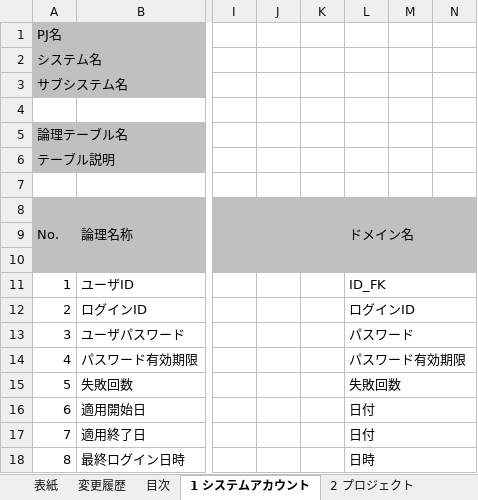
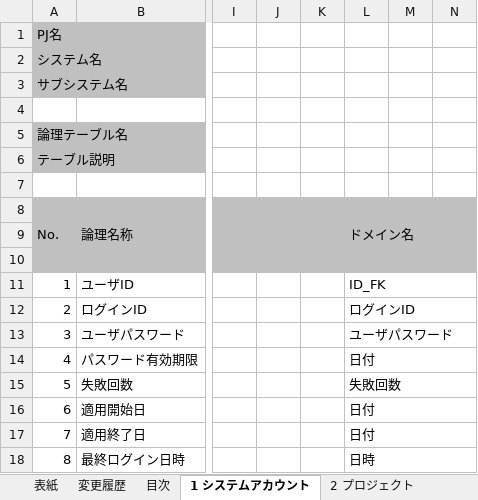
Before and after one commit to Fintan-contents/nablarch-system-development-guide, an Excel workbook: サンプルプロジェクト/設計書/A1_プロジェクト管理システム/030_アプリ設計/070_データモデル設計/テーブル定義書_A1_プロジェクト管理システム.xlsx, sheet 1 システムアカウント, drawn as a sheet; only a part is shown, gaps mark what is left out; values as stored, in another font and other column widths than the file's, no borders; the diff names each change by its address in the sheet, - before the commit and + after, or states it on an @@ line.

```diff
--- a/サンプルプロジェクト/設計書/A1_プロジェクト管理システム/030_アプリ設計/070_データモデル設計/テーブル定義書_A1_プロジェクト管理システム.xlsx (sheet 1 システムアカウント)
+++ b/サンプルプロジェクト/設計書/A1_プロジェクト管理システム/030_アプリ設計/070_データモデル設計/テーブル定義書_A1_プロジェクト管理システム.xlsx (sheet 1 システムアカウント)
-L13: パスワード
+L13: ユーザパスワード
-L14: パスワード有効期限
+L14: 日付
```
Also changed, not shown: sheet 7 業務日付, sheet 6 ユーザセッション, sheet 10 二重サブミット管理, sheet 5 組織, sheet 4 ユーザ, sheet 2 プロジェクト, サンプルプロジェクト/設計書/A1_プロジェクト管理システム/030_アプリ設計/070_データモデル設計/ドメイン定義書_A1_プロジェクト管理システム.xlsx, 1 other file.
